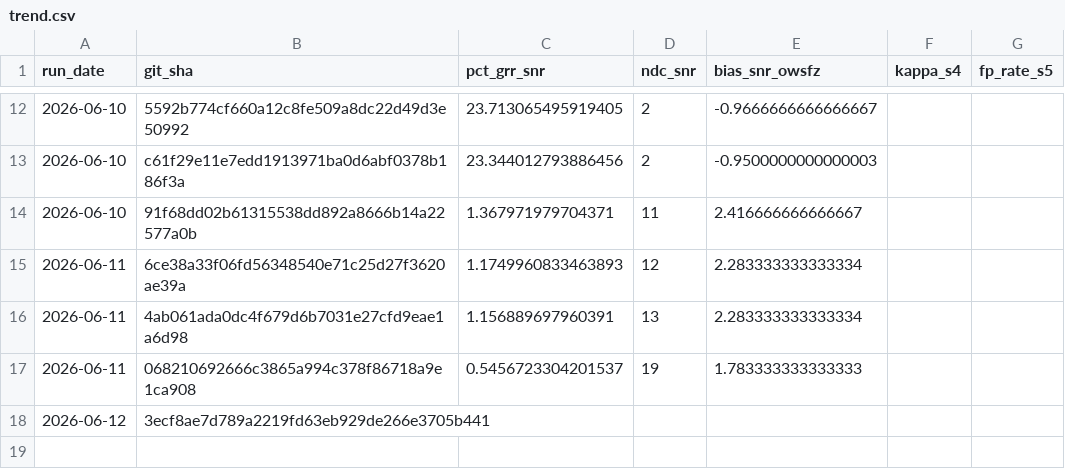
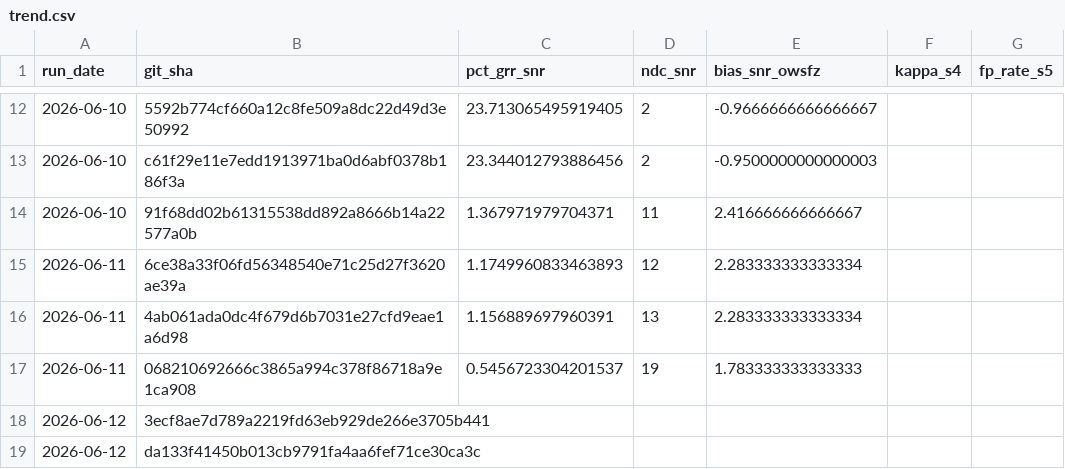
Before and after one commit to frank001/OpenWSFZ, a CSV file: qa/rr-study/trend.csv, drawn as a sheet; only a part is shown, gaps mark what is left out; the diff names each change by its address in the sheet, - before the commit and + after, or states it on an @@ line.

```diff
--- a/qa/rr-study/trend.csv
+++ b/qa/rr-study/trend.csv
+row 19: 2026-06-12 | da133f41450b013cb9791fa4aa6fef71ce30ca3c
```
Also changed, not shown: 44 other files.
